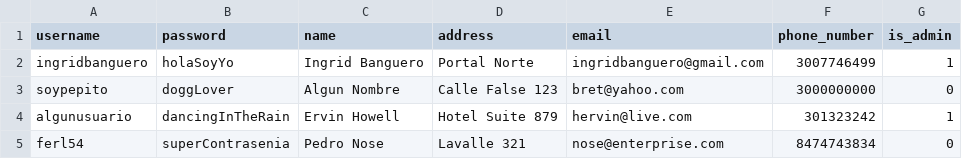
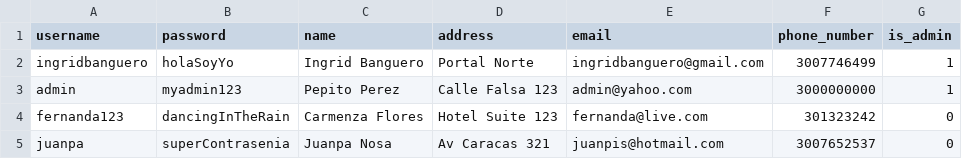
Before and after one commit to ingridbanguero/Proyecto---Delilah-Resto, a CSV file: database/datasets/users.csv, drawn as a sheet; removed rows and columns are numbered as before the commit, all else as after; the diff names each change by its address in the sheet, - before the commit and + after, or states it on an @@ line.

```diff
--- a/database/datasets/users.csv
+++ b/database/datasets/users.csv
-row 3: soypepito | doggLover | Algun Nombre | Calle False 123 | bret@yahoo.com | 3000000000 | 0
-row 4: algunusuario | dancingInTheRain | Ervin Howell | Hotel Suite 879 | hervin@live.com | 301323242 | 1
-row 5: ferl54 | superContrasenia | Pedro Nose | Lavalle 321 | nose@enterprise.com | 8474743834 | 0
+row 3: admin | myadmin123 | Pepito Perez | Calle Falsa 123 | admin@yahoo.com | 3000000000 | 1
+row 4: fernanda123 | dancingInTheRain | Carmenza Flores | Hotel Suite 123 | fernanda@live.com | 301323242 | 0
+row 5: juanpa | superContrasenia | Juanpa Nosa | Av Caracas 321 | juanpis@hotmail.com | 3007652537 | 0
```
Also changed, not shown: database/datasets/products.csv, 5 other files.
